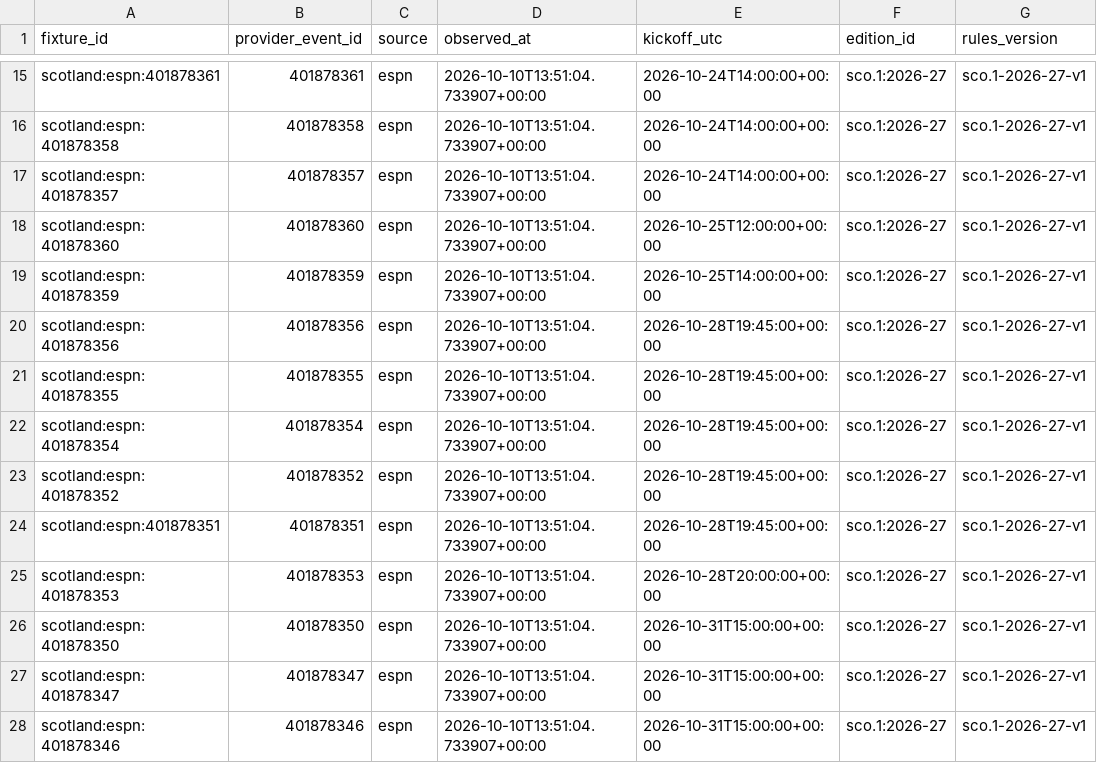
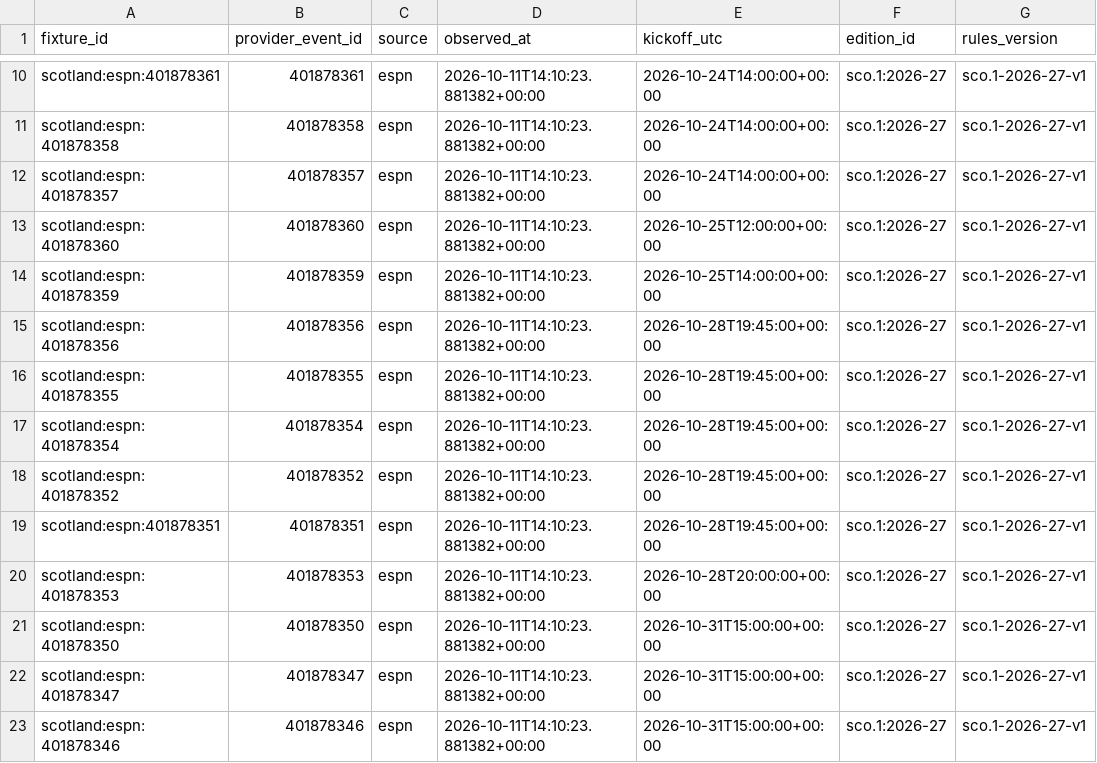
Before and after one commit to gmalbert/scotland-premiership, a CSV file: data_files/upcoming_fixtures.csv, drawn as a sheet; only a part is shown, gaps mark what is left out; addresses are those after the commit; the diff covers the shown part only; the diff names each change by its address in the sheet, - before the commit and + after, or states it on an @@ line.

```diff
--- a/data_files/upcoming_fixtures.csv
+++ b/data_files/upcoming_fixtures.csv
-D10:D23 (observed_at): 2026-10-10T13:51:04.733907+00:00
+D10:D23 (observed_at): 2026-10-11T14:10:23.881382+00:00
```
Also changed, not shown: 5 removed rows and 42 edited cells elsewhere in this file, data_files/poisson_metrics_history.csv, data_files/upcoming_predictions.csv, 10 other files.
